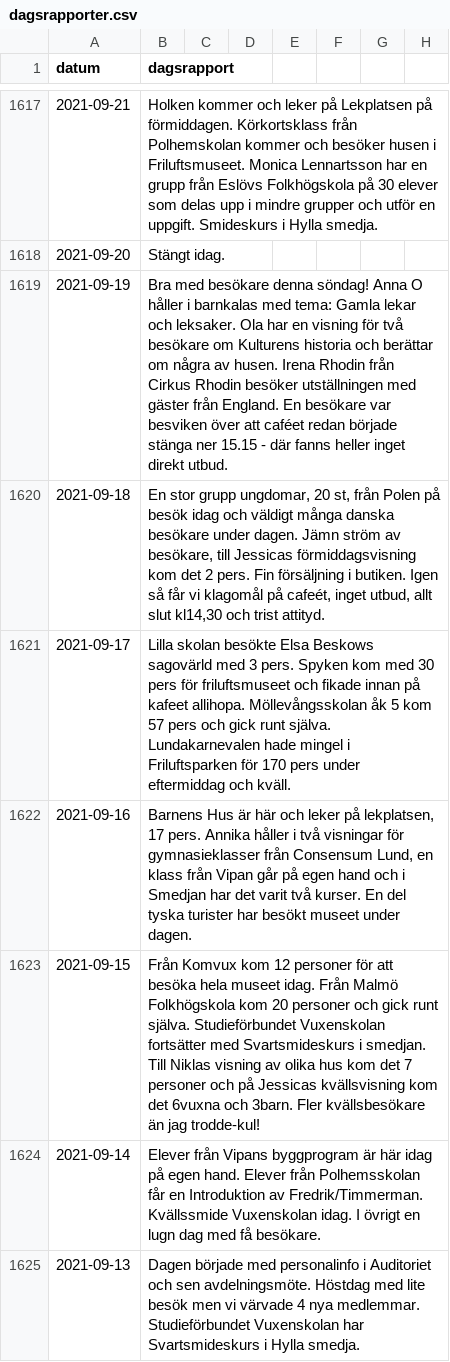
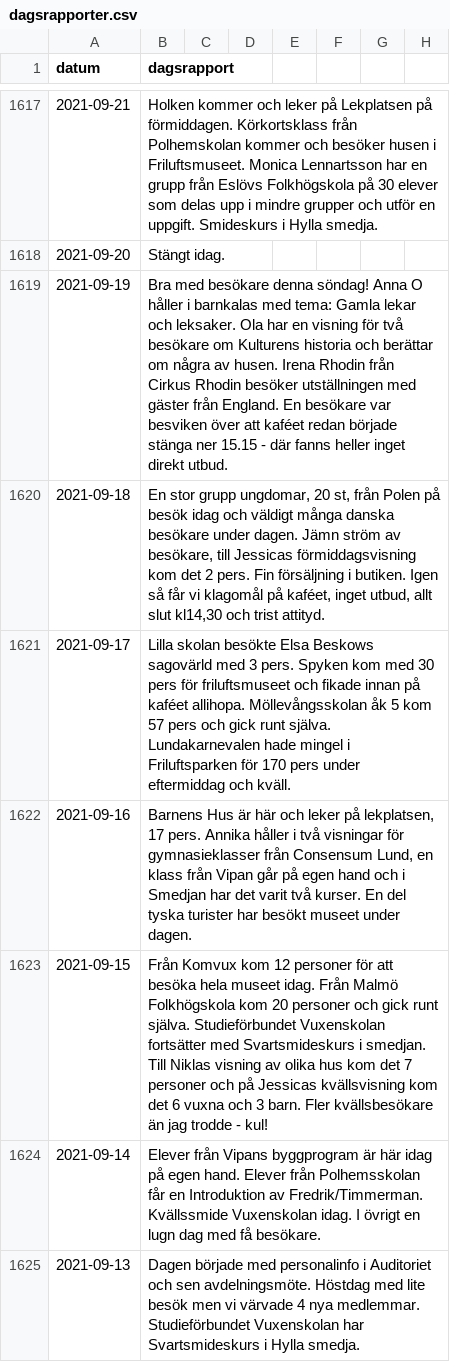
Before and after one commit to kultpub/site, a CSV file: dagsrapporter.csv, drawn as a sheet; only a part is shown, gaps mark what is left out; the diff covers the shown part only.

Commit message:
Update dagsrapporter.csv

```diff
--- a/dagsrapporter.csv
+++ b/dagsrapporter.csv
@@ -1618,7 +1618,7 @@ datum;dagsrapport
 2021-09-20;Stängt idag.
-2021-09-19;Bra med besökare denna söndag! Anna O håller i barnkalas med tema: Gamla lekar och leksaker. Ola har en visning för två besökare om Kulturens historia och berättar om några av husen. Irena Rhodin från Cirkus Rhodin besöker utställningen med gäster från England. En besökare var besviken över att caféet redan började stänga ner 15.15 - där fanns heller inget direkt utbud.
-2021-09-18;En stor grupp ungdomar, 20 st, från Polen på besök idag och väldigt många danska besökare under dagen. Jämn ström av besökare, till Jessicas förmiddagsvisning kom det 2 pers. Fin försäljning i butiken. Igen så får vi klagomål på cafeét, inget utbud, allt slut kl14,30 och trist attityd.
-2021-09-17;Lilla skolan besökte Elsa Beskows sagovärld med 3 pers. Spyken kom med 30 pers för friluftsmuseet och fikade innan på kafeet allihopa. Möllevångsskolan åk 5 kom 57 pers och gick runt själva. Lundakarnevalen hade mingel i Friluftsparken för 170 pers under eftermiddag och kväll.
+2021-09-19;Bra med besökare denna söndag! Anna O håller i barnkalas med tema: Gamla lekar och leksaker. Ola har en visning för två besökare om Kulturens historia och berättar om några av husen. Irena Rhodin från Cirkus Rhodin besöker utställningen med gäster från England. En besökare var besviken över att kaféet redan började stänga ner 15.15 - där fanns heller inget direkt utbud.
+2021-09-18;En stor grupp ungdomar, 20 st, från Polen på besök idag och väldigt många danska besökare under dagen. Jämn ström av besökare, till Jessicas förmiddagsvisning kom det 2 pers. Fin försäljning i butiken. Igen så får vi klagomål på kaféet, inget utbud, allt slut kl14,30 och trist attityd.
+2021-09-17;Lilla skolan besökte Elsa Beskows sagovärld med 3 pers. Spyken kom med 30 pers för friluftsmuseet och fikade innan på kaféet allihopa. Möllevångsskolan åk 5 kom 57 pers och gick runt själva. Lundakarnevalen hade mingel i Friluftsparken för 170 pers under eftermiddag och kväll.
 2021-09-16;Barnens Hus är här och leker på lekplatsen, 17 pers. Annika håller i två visningar för gymnasieklasser från Consensum Lund, en klass från Vipan går på egen hand och i Smedjan har det varit två kurser. En del tyska turister har besökt museet under dagen.
-2021-09-15;Från Komvux kom 12 personer för att besöka hela museet idag. Från Malmö Folkhögskola kom 20 personer och gick runt själva. Studieförbundet Vuxenskolan fortsätter med Svartsmideskurs i smedjan. Till Niklas visning av olika hus kom det 7 personer och på Jessicas kvällsvisning kom det 6vuxna och 3barn. Fler kvällsbesökare än jag trodde-kul!
+2021-09-15;Från Komvux kom 12 personer för att besöka hela museet idag. Från Malmö Folkhögskola kom 20 personer och gick runt själva. Studieförbundet Vuxenskolan fortsätter med Svartsmideskurs i smedjan. Till Niklas visning av olika hus kom det 7 personer och på Jessicas kvällsvisning kom det 6 vuxna och 3 barn. Fler kvällsbesökare än jag trodde - kul!
 2021-09-14;Elever från Vipans byggprogram är här idag på egen hand. Elever från Polhemsskolan får en Introduktion av Fredrik/Timmerman. Kvällssmide Vuxenskolan idag. I övrigt en lugn dag med få besökare.
```
Also changed, not shown: 154 edited cells elsewhere in this file.
